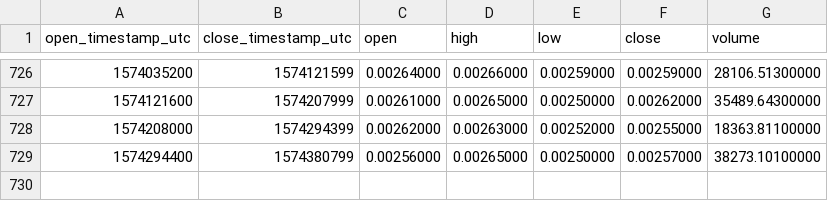
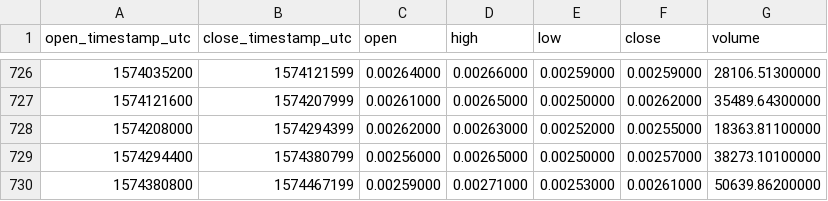
Before and after one commit to cryptobigbro/binance-BCDETH, a CSV file: binance-BCDETH-1d.csv, drawn as a sheet; only a part is shown, gaps mark what is left out.

Commit message:
Update OHLCV data.

```diff
--- a/binance-BCDETH-1d.csv
+++ b/binance-BCDETH-1d.csv
@@ -729 +729,2 @@ open_timestamp_utc,close_timestamp_utc,open,high,low,close,volume
 1574294400,1574380799,0.00256000,0.00265000,0.00250000,0.00257000,38273.10100000
+1574380800,1574467199,0.00259000,0.00271000,0.00253000,0.00261000,50639.86200000
```
Also changed, not shown: 1 other file.
